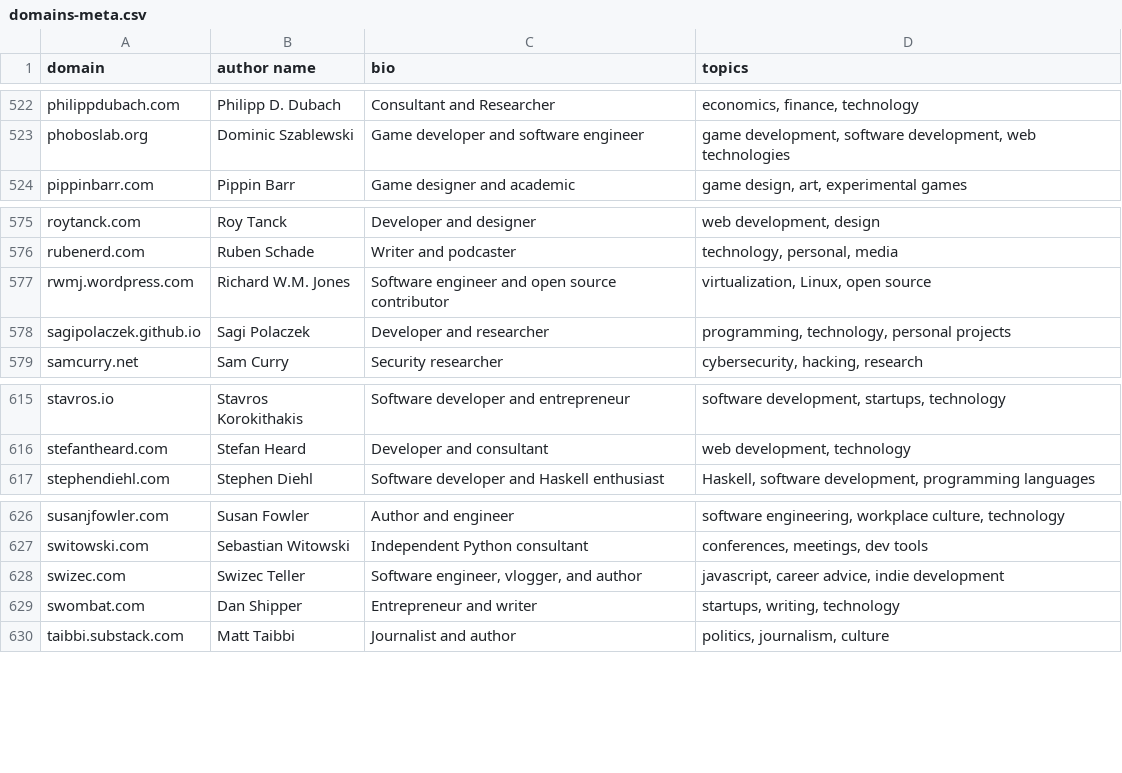
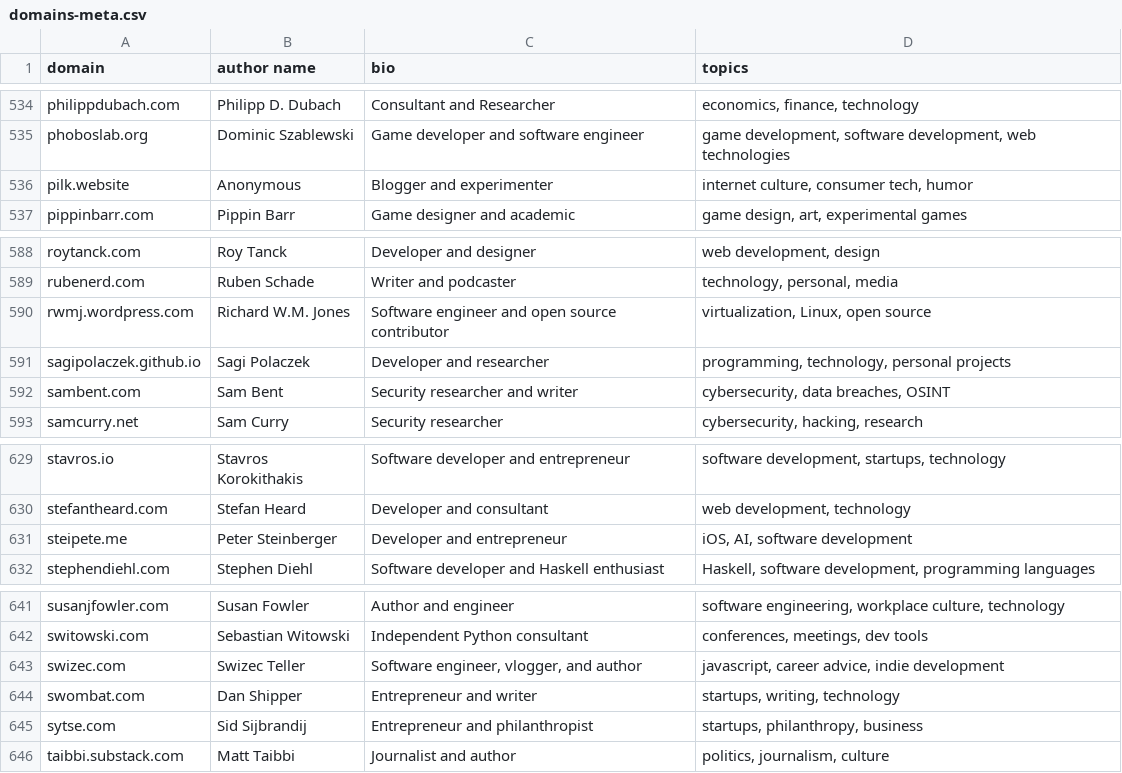
Before and after one commit to mtlynch/hn-popularity-contest-data, a CSV file: data/domains-meta.csv, drawn as a sheet; only a part is shown, gaps mark what is left out; the diff covers the shown part only.

```diff
--- a/data/domains-meta.csv
+++ b/data/domains-meta.csv
@@ -523,2 +535,3 @@ philippdubach.com,Philipp D. Dubach,Consultant and Researcher,"economics, financ
 phoboslab.org,Dominic Szablewski,Game developer and software engineer,"game development, software development, web technologies"
+pilk.website,Anonymous,Blogger and experimenter,"internet culture, consumer tech, humor"
 pippinbarr.com,Pippin Barr,Game designer and academic,"game design, art, experimental games"
@@ -578,2 +591,3 @@ rwmj.wordpress.com,Richard W.M. Jones,Software engineer and open source contribu
 sagipolaczek.github.io,Sagi Polaczek,Developer and researcher,"programming, technology, personal projects"
+sambent.com,Sam Bent,Security researcher and writer,"cybersecurity, data breaches, OSINT"
 samcurry.net,Sam Curry,Security researcher,"cybersecurity, hacking, research"
@@ -616,2 +630,3 @@ stavros.io,Stavros Korokithakis,Software developer and entrepreneur,"software de
 stefantheard.com,Stefan Heard,Developer and consultant,"web development, technology"
+steipete.me,Peter Steinberger,Developer and entrepreneur,"iOS, AI, software development"
 stephendiehl.com,Stephen Diehl,Software developer and Haskell enthusiast,"Haskell, software development, programming languages"
@@ -629,2 +644,3 @@ swizec.com,Swizec Teller,"Software engineer, vlogger, and author","javascript, c
 swombat.com,Dan Shipper,Entrepreneur and writer,"startups, writing, technology"
+sytse.com,Sid Sijbrandij,Entrepreneur and philanthropist,"startups, philanthropy, business"
 taibbi.substack.com,Matt Taibbi,Journalist and author,"politics, journalism, culture"
```
Also changed, not shown: 14 added rows elsewhere in this file, 1 other file.
